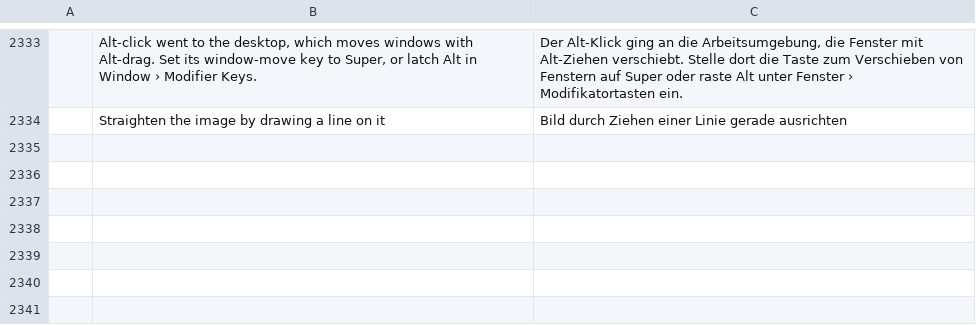
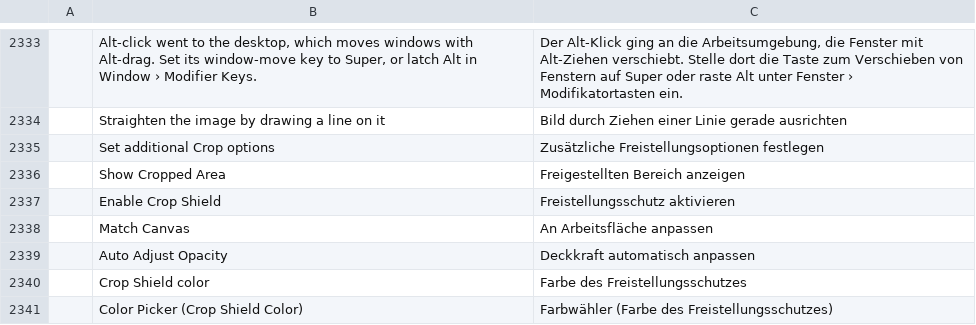
Before and after one commit to treeforjs/photocraft, a TSV file: crates/ui-egui/src/i18n/de.tsv, drawn as a sheet; only a part is shown, gaps mark what is left out; the diff names each change by its address in the sheet, - before the commit and + after, or states it on an @@ line.

```diff
--- a/crates/ui-egui/src/i18n/de.tsv
+++ b/crates/ui-egui/src/i18n/de.tsv
+row 2335:  | Set additional Crop options | Zusätzliche Freistellungsoptionen festlegen
+row 2336:  | Show Cropped Area | Freigestellten Bereich anzeigen
+row 2337:  | Enable Crop Shield | Freistellungsschutz aktivieren
+row 2338:  | Match Canvas | An Arbeitsfläche anpassen
+row 2339:  | Auto Adjust Opacity | Deckkraft automatisch anpassen
+row 2340:  | Crop Shield color | Farbe des Freistellungsschutzes
+row 2341:  | Color Picker (Crop Shield Color) | Farbwähler (Farbe des Freistellungsschutzes)
```
Also changed, not shown: crates/ui-egui/src/i18n/el.tsv, crates/ui-egui/src/i18n/fr.tsv, 25 other files.
